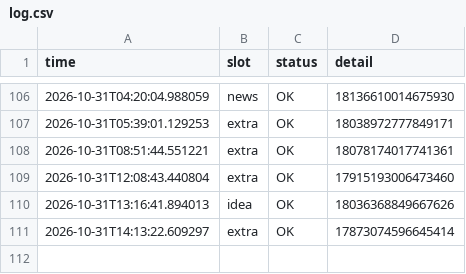
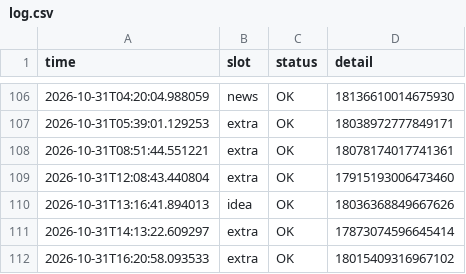
Before and after one commit to mindmeetsmachineM3/insta-automation, a CSV file: log.csv, drawn as a sheet; only a part is shown, gaps mark what is left out; the diff names each change by its address in the sheet, - before the commit and + after, or states it on an @@ line.

```diff
--- a/log.csv
+++ b/log.csv
+row 112: 2026-10-31T16:20:58.093533 | extra | OK | 18015409316967102
```
Also changed, not shown: 1 other file.
